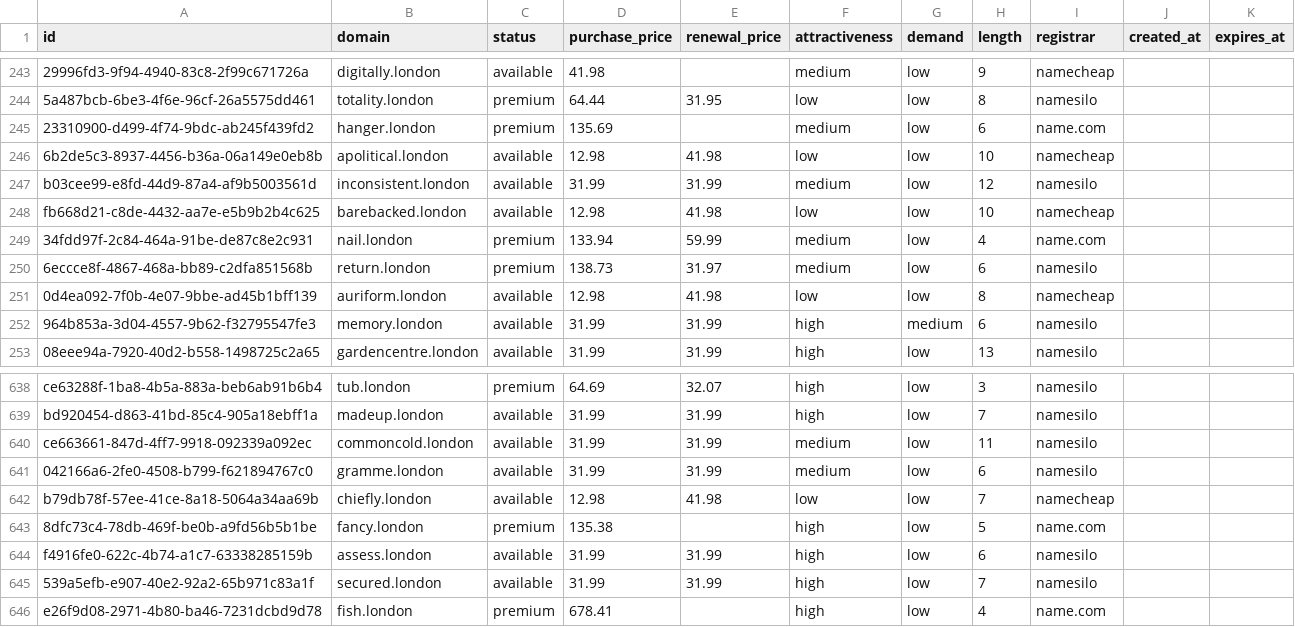
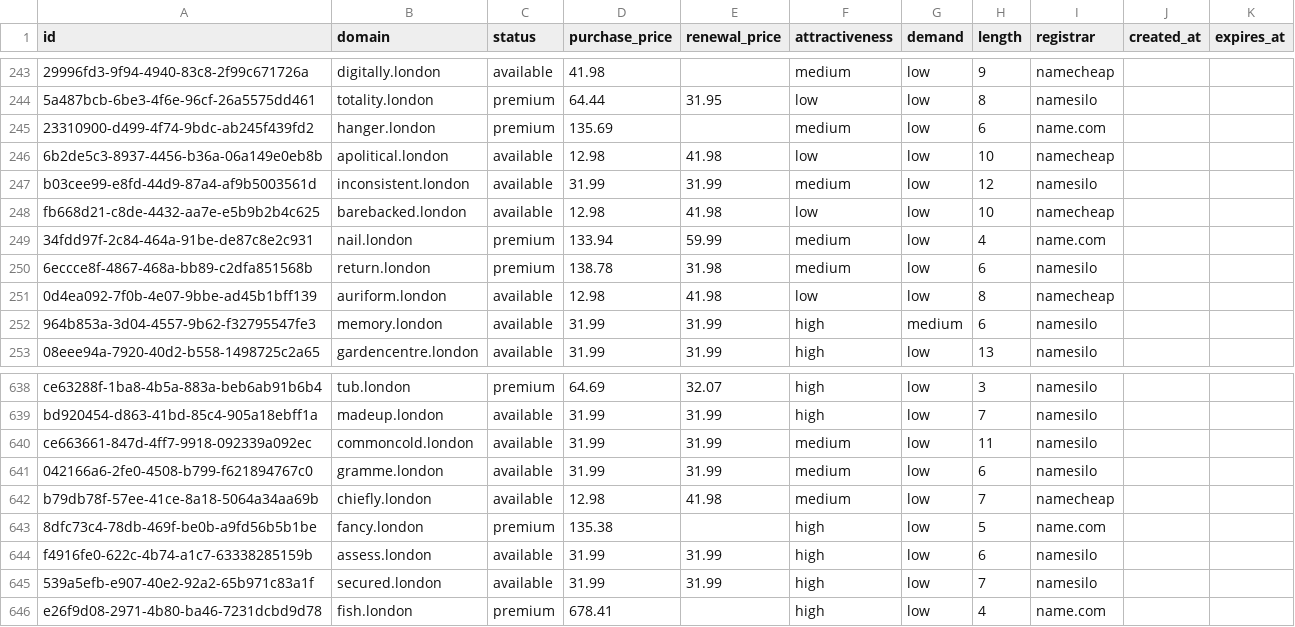
Before and after one commit to UniqueDomains/london-oneword-domains, a CSV file: london.csv, drawn as a sheet; only a part is shown, gaps mark what is left out.

Commit message:
Domains update

```diff
--- a/london.csv
+++ b/london.csv
@@ -249,3 +249,3 @@ fb668d21-c8de-4432-aa7e-e5b9b2b4c625,barebacked.london,available,12.98,41.98,low
 34fdd97f-2c84-464a-91be-de87c8e2c931,nail.london,premium,133.94,59.99,medium,low,4,name.com,,
-6eccce8f-4867-468a-bb89-c2dfa851568b,return.london,premium,138.73,31.97,medium,low,6,namesilo,,
+6eccce8f-4867-468a-bb89-c2dfa851568b,return.london,premium,138.78,31.98,medium,low,6,namesilo,,
 0d4ea092-7f0b-4e07-9bbe-ad45b1bff139,auriform.london,available,12.98,41.98,low,low,8,namecheap,,
@@ -641,3 +641,3 @@ ce663661-847d-4ff7-9918-092339a092ec,commoncold.london,available,31.99,31.99,med
 042166a6-2fe0-4508-b799-f621894767c0,gramme.london,available,31.99,31.99,medium,low,6,namesilo,,
-b79db78f-57ee-41ce-8a18-5064a34aa69b,chiefly.london,available,12.98,41.98,low,low,7,namecheap,,
+b79db78f-57ee-41ce-8a18-5064a34aa69b,chiefly.london,available,12.98,41.98,medium,low,7,namecheap,,
 8dfc73c4-78db-469f-be0b-a9fd56b5b1be,fancy.london,premium,135.38,,high,low,5,name.com,,
```
Also changed, not shown: 4 other files.
